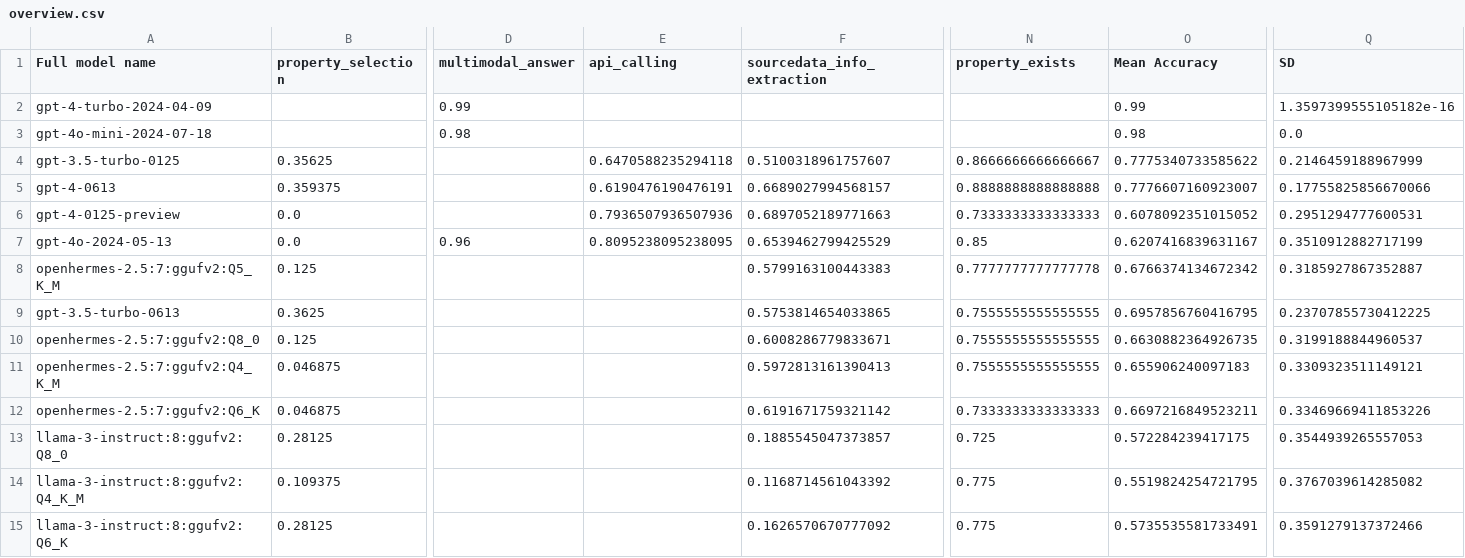
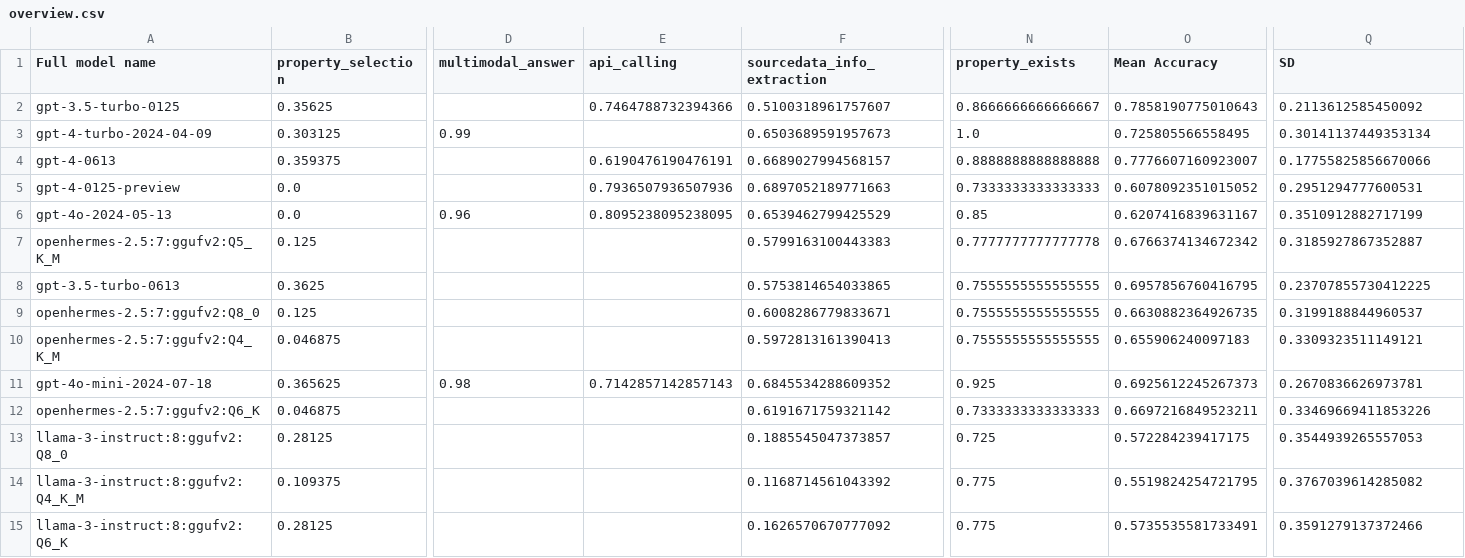
Before and after one commit to biocypher/biochatter, a CSV file: benchmark/results/processed/overview.csv, drawn as a sheet; only a part is shown, gaps mark what is left out; removed rows and columns are numbered as before the commit, all else as after; rows hold the shown columns only; the diff names each change by its address in the sheet, - before the commit and + after, or states it on an @@ line.

```diff
--- a/benchmark/results/processed/overview.csv
+++ b/benchmark/results/processed/overview.csv
-row 2: gpt-4-turbo-2024-04-09 |  | 0.99 |  |  |  | 0.99 | 1.3597399555105182e-16
-row 3: gpt-4o-mini-2024-07-18 |  | 0.98 |  |  |  | 0.98 | 0.0
-E2 (api_calling): 0.6470588235294118
+E2 (api_calling): 0.7464788732394366
-O2 (Mean Accuracy): 0.7775340733585622
+O2 (Mean Accuracy): 0.7858190775010643
-Q2 (SD): 0.2146459188967999
+Q2 (SD): 0.2113612585450092
+row 3: gpt-4-turbo-2024-04-09 | 0.303125 | 0.99 |  | 0.6503689591957673 | 1.0 | 0.725805566558495 | 0.30141137449353134
+row 11: gpt-4o-mini-2024-07-18 | 0.365625 | 0.98 | 0.7142857142857143 | 0.6845534288609352 | 0.925 | 0.6925612245267373 | 0.2670836626973781
```
Also changed, not shown: benchmark/results/processed/end_to_end_query_generation.csv, benchmark/results/processed/naive_query_generation_using_schema.csv, 44 other files.
